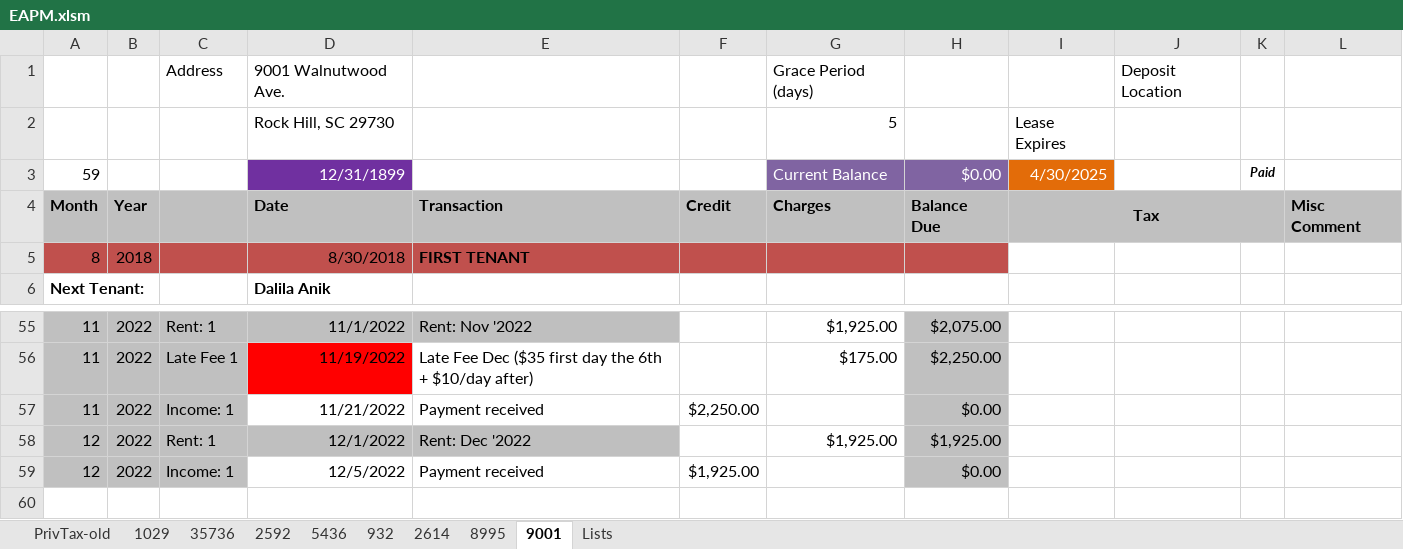
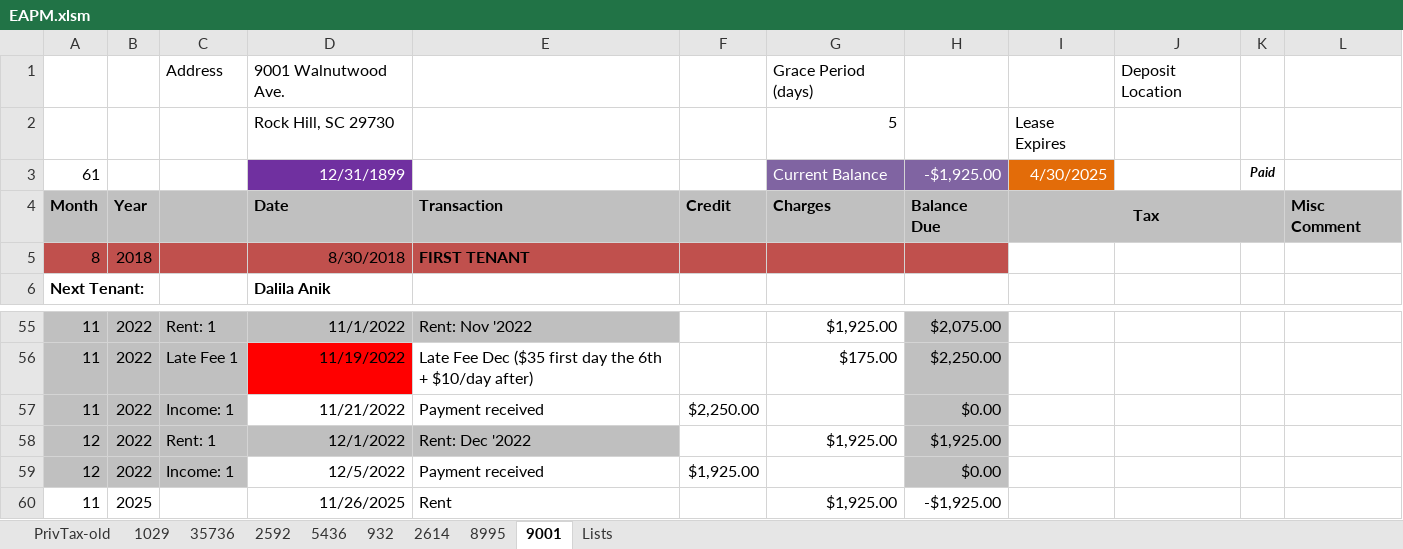
Before and after one commit to jgarvey928/Excel-Access-Property-Management, an Excel workbook: EAPM.xlsm, sheet 9001, drawn as a sheet; only a part is shown, gaps mark what is left out; values as stored, in another font and other column widths than the file's, no borders; the diff names each change by its address in the sheet, - before the commit and + after, or states it on an @@ line.

```diff
--- a/EAPM.xlsm (sheet 9001)
+++ b/EAPM.xlsm (sheet 9001)
-A3: 59
+A3: 61
-H3: $0.00
+H3: -$1,925.00
+row 60: 11 | 2025 |  | 11/26/2025 | Rent |  | $1,925.00 | -$1,925.00
```
Also changed, not shown: 1 other file.
